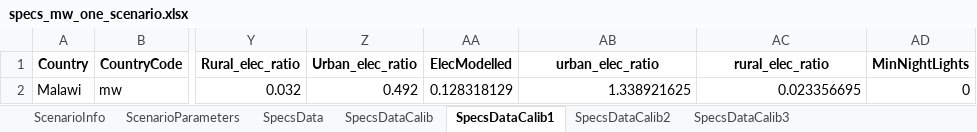
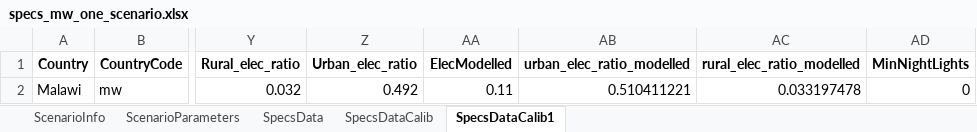
Before and after one commit to AndreasSahlberg/GEP-Working-dir, an Excel workbook: specs_mw_one_scenario.xlsx, sheet SpecsDataCalib1, drawn as a sheet; only a part is shown, gaps mark what is left out; values as stored, in another font and other column widths than the file's, no borders; the diff names each change by its address in the sheet, - before the commit and + after, or states it on an @@ line.

Commit message:
Identifying curently electrified pop so that it matches urban/rural statistics update

```diff
--- a/specs_mw_one_scenario.xlsx (sheet SpecsDataCalib1)
+++ b/specs_mw_one_scenario.xlsx (sheet SpecsDataCalib1)
-sheet tab: SpecsDataCalib2
-sheet tab: SpecsDataCalib3
-AB1: urban_elec_ratio
+AB1: urban_elec_ratio_modelled
-AC1: rural_elec_ratio
+AC1: rural_elec_ratio_modelled
-AA2 (ElecModelled): 0.128318129
+AA2 (ElecModelled): 0.11
-AB2 (urban_elec_ratio_modelled): 1.338921625
+AB2 (urban_elec_ratio_modelled): 0.510411221
-AC2 (rural_elec_ratio_modelled): 0.023356695
+AC2 (rural_elec_ratio_modelled): 0.033197478
```
Also changed, not shown: sheet SpecsDataCalib, sheet SpecsData, 2 other files.
